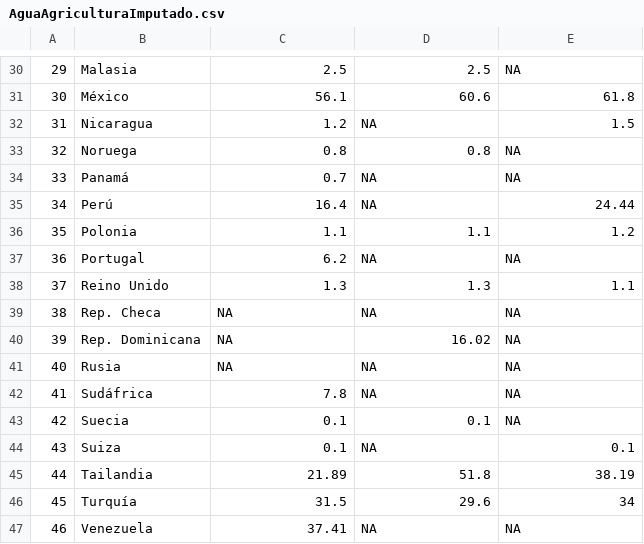
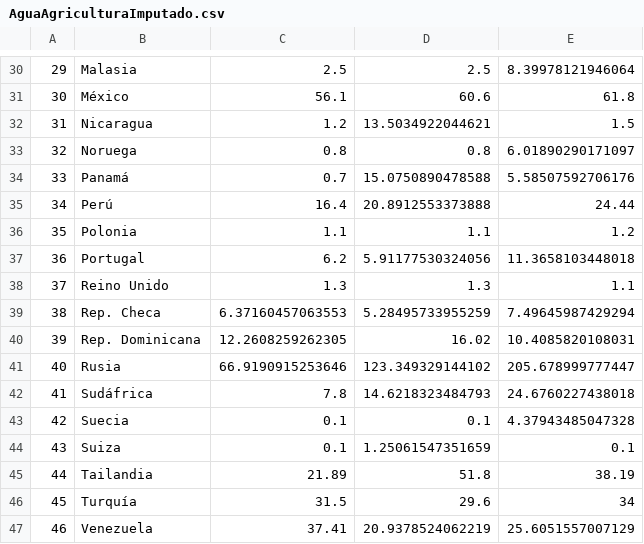
Before and after one commit to EduardoClark/IndiceIMCO, a CSV file: OutputData/RandomForest/AguaAgriculturaImputado.csv, drawn as a sheet; only a part is shown, gaps mark what is left out; the diff covers the shown part only.

```diff
--- a/OutputData/RandomForest/AguaAgriculturaImputado.csv
+++ b/OutputData/RandomForest/AguaAgriculturaImputado.csv
@@ -30,18 +30,18 @@
-"29","Malasia",2.5,2.5,NA
+"29","Malasia",2.5,2.5,8.39978121946064
 "30","México",56.1,60.6,61.8
-"31","Nicaragua",1.2,NA,1.5
-"32","Noruega",0.8,0.8,NA
-"33","Panamá",0.7,NA,NA
-"34","Perú",16.4,NA,24.44
+"31","Nicaragua",1.2,13.5034922044621,1.5
+"32","Noruega",0.8,0.8,6.01890290171097
+"33","Panamá",0.7,15.0750890478588,5.58507592706176
+"34","Perú",16.4,20.8912553373888,24.44
 "35","Polonia",1.1,1.1,1.2
-"36","Portugal",6.2,NA,NA
+"36","Portugal",6.2,5.91177530324056,11.3658103448018
 "37","Reino Unido",1.3,1.3,1.1
-"38","Rep. Checa",NA,NA,NA
-"39","Rep. Dominicana",NA,16.02,NA
-"40","Rusia",NA,NA,NA
-"41","Sudáfrica",7.8,NA,NA
-"42","Suecia",0.1,0.1,NA
-"43","Suiza",0.1,NA,0.1
+"38","Rep. Checa",6.37160457063553,5.28495733955259,7.49645987429294
+"39","Rep. Dominicana",12.2608259262305,16.02,10.4085820108031
+"40","Rusia",66.9190915253646,123.349329144102,205.678999777447
+"41","Sudáfrica",7.8,14.6218323484793,24.6760227438018
+"42","Suecia",0.1,0.1,4.37943485047328
+"43","Suiza",0.1,1.25061547351659,0.1
 "44","Tailandia",21.89,51.8,38.19
 "45","Turquía",31.5,29.6,34
-"46","Venezuela",37.41,NA,NA
+"46","Venezuela",37.41,20.9378524062219,25.6051557007129
```
Also changed, not shown: 32 edited cells elsewhere in this file, 2 other files.
